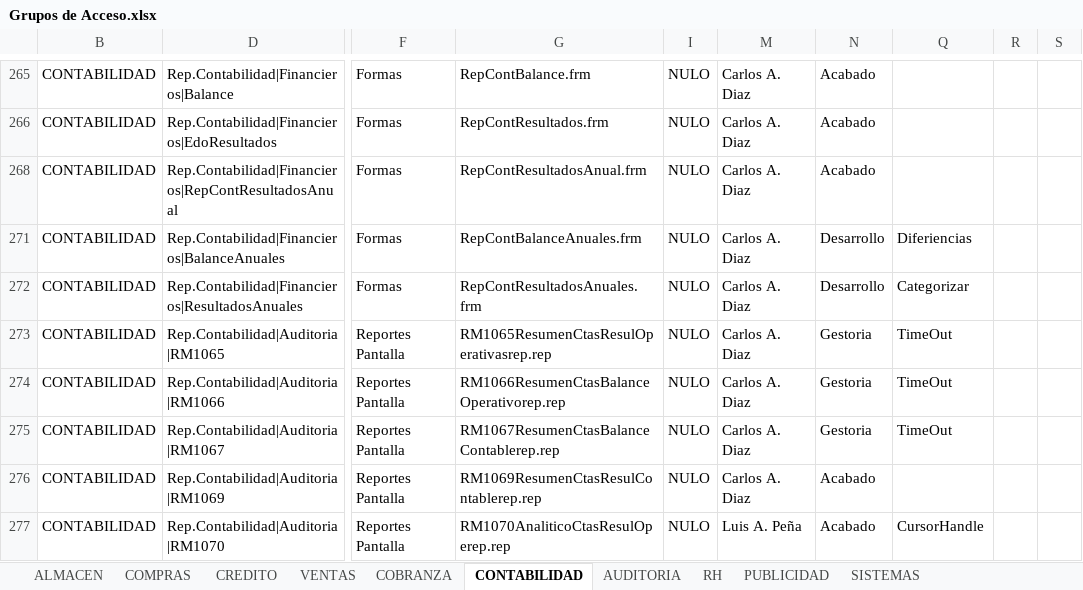
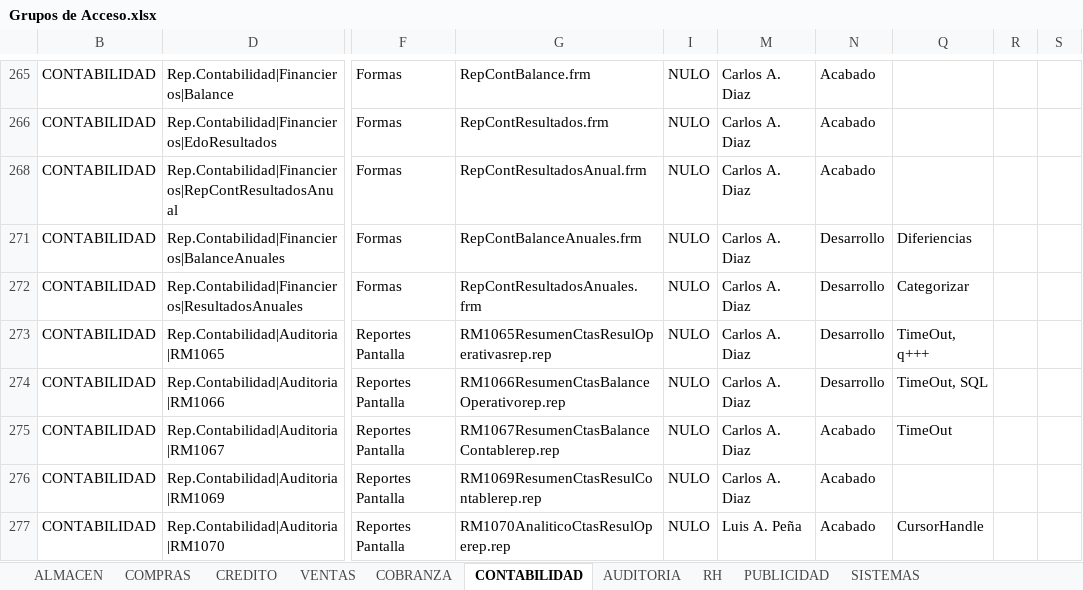
Before and after one commit to Btwn/plan, an Excel workbook: Grupos de Acceso.xlsx, sheet CONTABILIDAD, drawn as a sheet; only a part is shown, gaps mark what is left out; values as stored, in another font and other column widths than the file's, no borders; the diff names each change by its address in the sheet, - before the commit and + after, or states it on an @@ line.

```diff
--- a/Grupos de Acceso.xlsx (sheet CONTABILIDAD)
+++ b/Grupos de Acceso.xlsx (sheet CONTABILIDAD)
-N273:N274: Gestoria
+N273:N274: Desarrollo
-Q273: TimeOut
+Q273: TimeOut, q+++
-Q274: TimeOut
+Q274: TimeOut, SQL
-N275: Gestoria
+N275: Acabado
```
Also changed, not shown: sheet ALMACEN, sheet COMPRAS, UPGRADE 3100-5000.xlsx.
